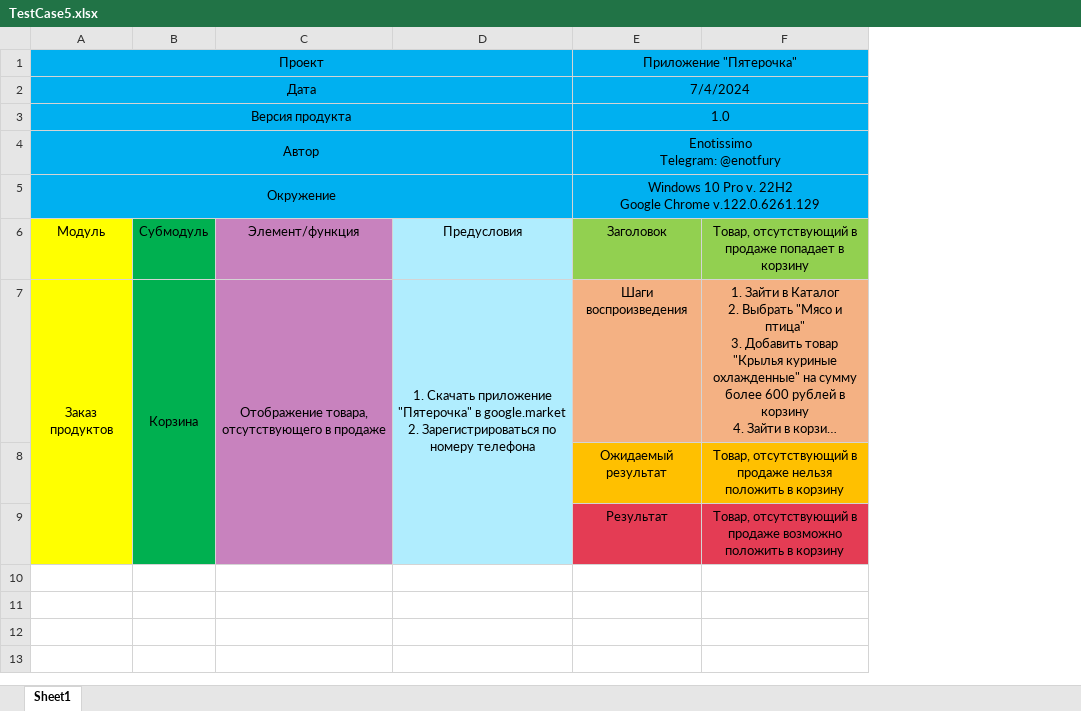
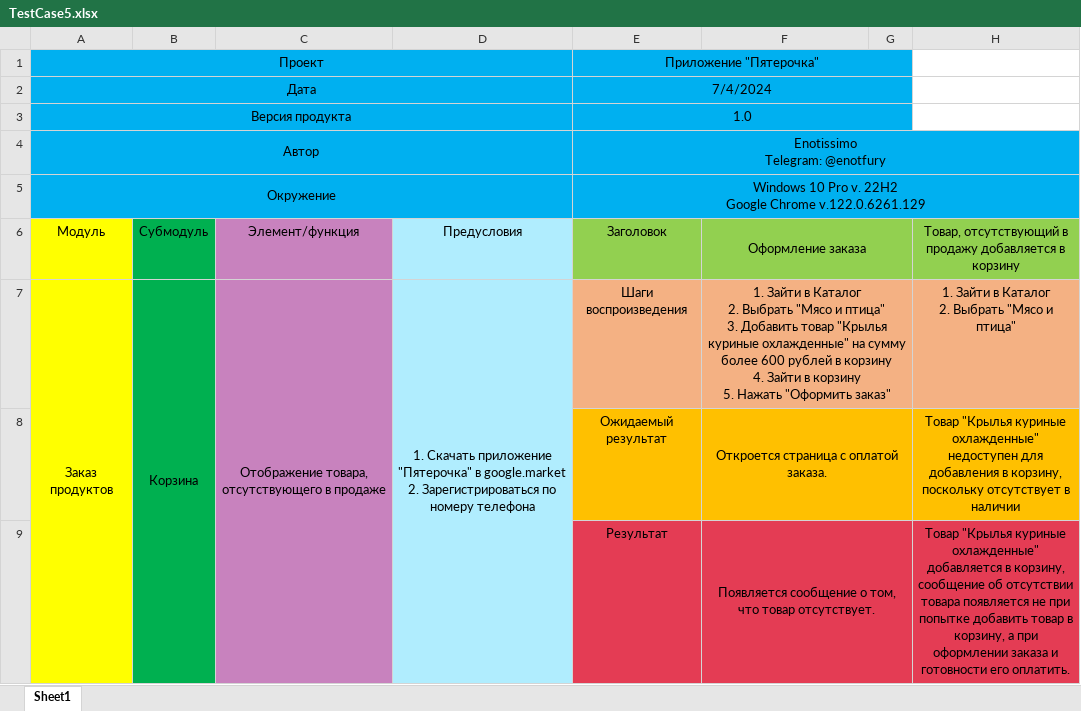
Before and after one commit to Enotissimo/TestCases, an Excel workbook: TestCase5.xlsx, sheet Sheet1, drawn as a sheet; long unchanged cells end in …; values as stored, in another font and other column widths than the file's, no borders; ↵ is a line break in a cell; the diff names each change by its address in the sheet, - before the commit and + after, or states it on an @@ line.

Commit message:
Add another case in xlsx file

```diff
--- a/TestCase5.xlsx (sheet Sheet1)
+++ b/TestCase5.xlsx (sheet Sheet1)
+column G, empty
+column H, rows 6-9: Товар, отсутствующий в продажу добавляется в корзину | 1. Зайти в Каталог ↵ 2. Выбрать "Мясо и птица" | Товар "Крылья куриные охлажденные" недоступен для добавления в корзину, поскольку отсутствует в наличии | Товар "Крылья куриные охлажденные" добавляется в корзину, сообщение об отсутствии товара появляется не при попытке добавить товар в корзину, а при оформлении заказа и готовности его оплатить.
-F6: Товар, отсутствующий в продаже попадает в корзину
+F6: Оформление заказа
+F6:G6 merged
+F7:G7 merged
-F8: Товар, отсутствующий в продаже нельзя положить в корзину
+F8: Откроется страница с оплатой заказа.
+F8:G8 merged
-F9: Товар, отсутствующий в продаже возможно положить в корзину
+F9: Появляется сообщение о том, что товар отсутствует.
+F9:G9 merged
```
